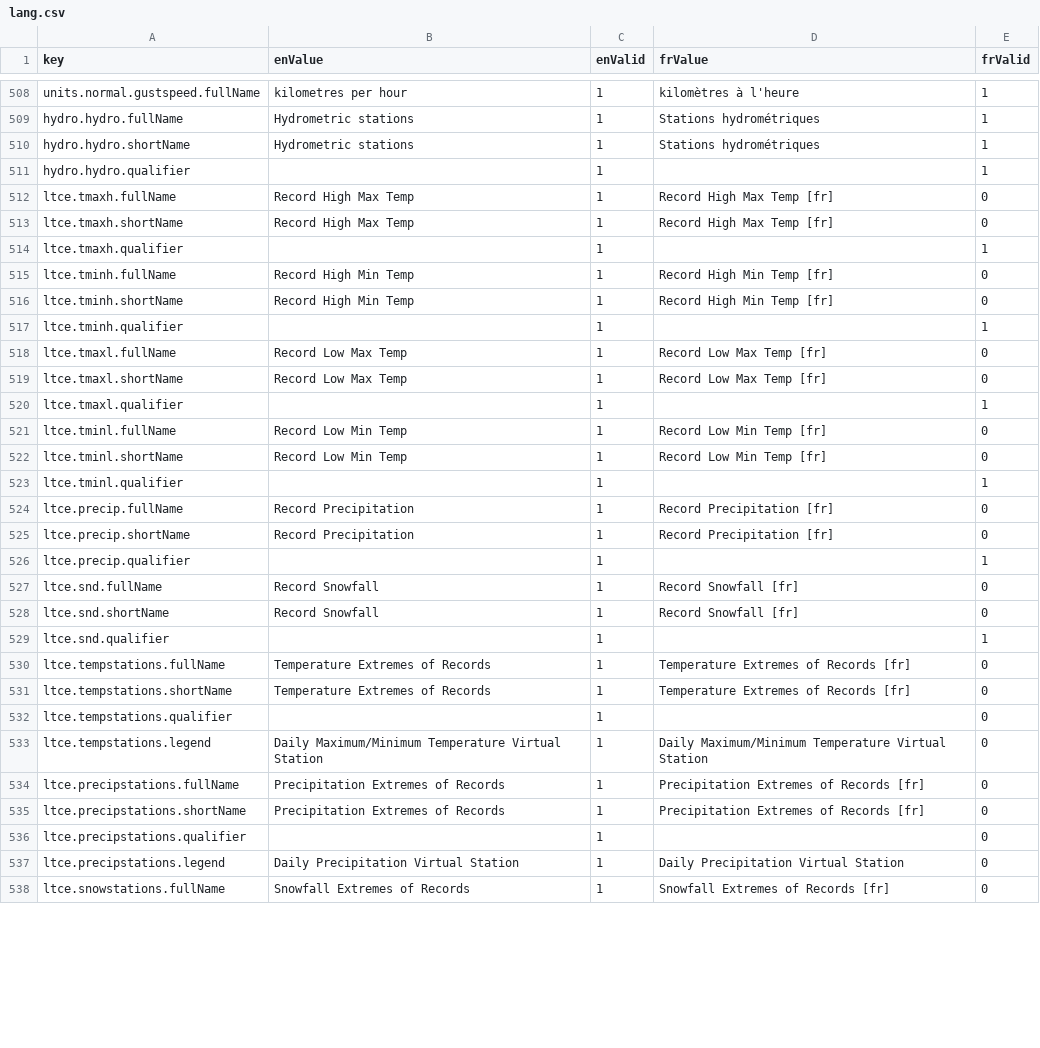
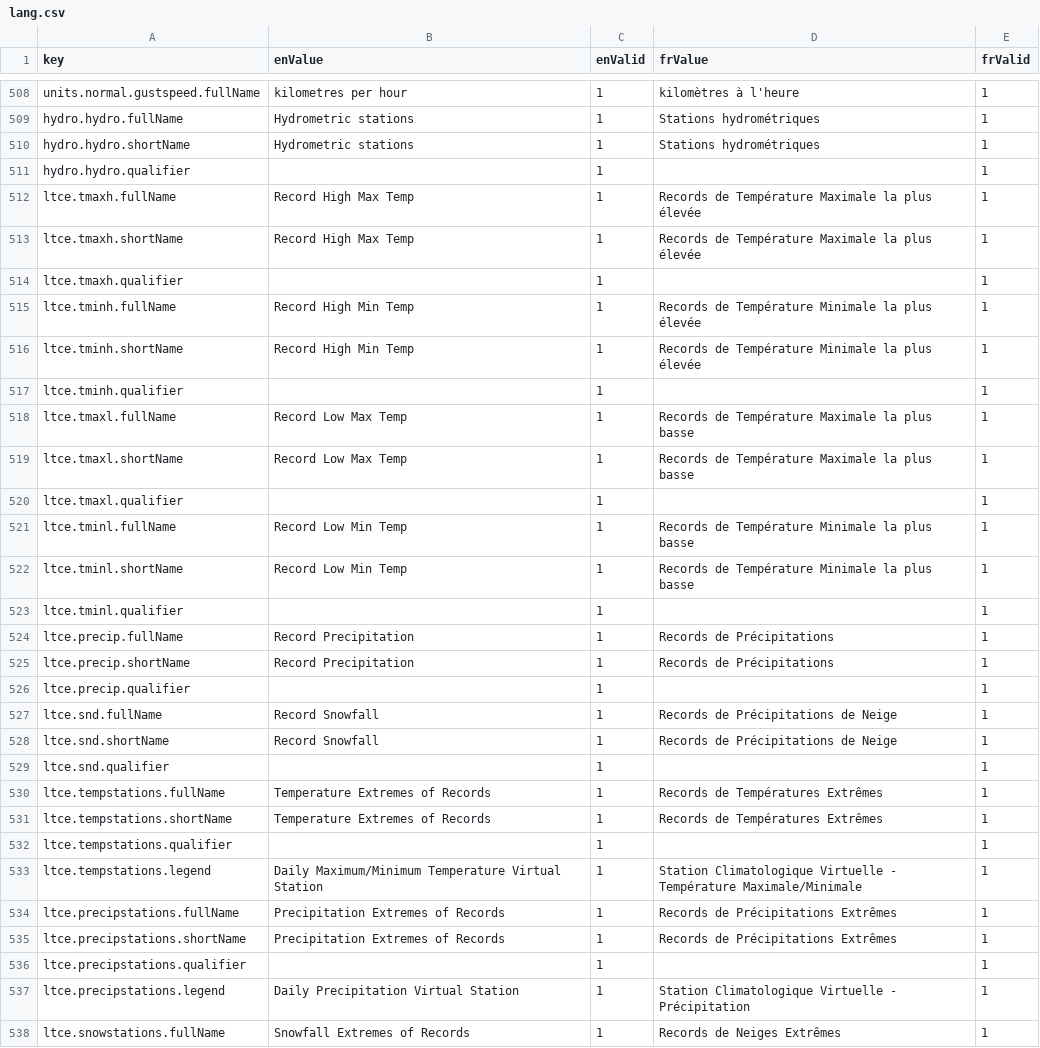
Before and after one commit to milespetrov/cccs, a CSV file: src/lang/lang.csv, drawn as a sheet; only a part is shown, gaps mark what is left out; the diff covers the shown part only.

```diff
--- a/src/lang/lang.csv
+++ b/src/lang/lang.csv
@@ -511,28 +511,28 @@ hydro.hydro.shortName,Hydrometric stations,1,Stations hydrométriques,1
 hydro.hydro.qualifier,,1,,1
-ltce.tmaxh.fullName,Record High Max Temp,1,Record High Max Temp [fr],0
-ltce.tmaxh.shortName,Record High Max Temp,1,Record High Max Temp [fr],0
+ltce.tmaxh.fullName,Record High Max Temp,1,Records de Température Maximale la plus élevée,1
+ltce.tmaxh.shortName,Record High Max Temp,1,Records de Température Maximale la plus élevée,1
 ltce.tmaxh.qualifier,,1,,1
-ltce.tminh.fullName,Record High Min Temp,1,Record High Min Temp [fr],0
-ltce.tminh.shortName,Record High Min Temp,1,Record High Min Temp [fr],0
+ltce.tminh.fullName,Record High Min Temp,1,Records de Température Minimale la plus élevée,1
+ltce.tminh.shortName,Record High Min Temp,1,Records de Température Minimale la plus élevée,1
 ltce.tminh.qualifier,,1,,1
-ltce.tmaxl.fullName,Record Low Max Temp,1,Record Low Max Temp [fr],0
-ltce.tmaxl.shortName,Record Low Max Temp,1,Record Low Max Temp [fr],0
+ltce.tmaxl.fullName,Record Low Max Temp,1,Records de Température Maximale la plus basse,1
+ltce.tmaxl.shortName,Record Low Max Temp,1,Records de Température Maximale la plus basse,1
 ltce.tmaxl.qualifier,,1,,1
-ltce.tminl.fullName,Record Low Min Temp,1,Record Low Min Temp [fr],0
-ltce.tminl.shortName,Record Low Min Temp,1,Record Low Min Temp [fr],0
+ltce.tminl.fullName,Record Low Min Temp,1,Records de Température Minimale la plus basse,1
+ltce.tminl.shortName,Record Low Min Temp,1,Records de Température Minimale la plus basse,1
 ltce.tminl.qualifier,,1,,1
-ltce.precip.fullName,Record Precipitation,1,Record Precipitation [fr],0
-ltce.precip.shortName,Record Precipitation,1,Record Precipitation [fr],0
+ltce.precip.fullName,Record Precipitation,1,Records de Précipitations,1
+ltce.precip.shortName,Record Precipitation,1,Records de Précipitations,1
 ltce.precip.qualifier,,1,,1
-ltce.snd.fullName,Record Snowfall,1,Record Snowfall [fr],0
-ltce.snd.shortName,Record Snowfall,1,Record Snowfall [fr],0
+ltce.snd.fullName,Record Snowfall,1,Records de Précipitations de Neige,1
+ltce.snd.shortName,Record Snowfall,1,Records de Précipitations de Neige,1
 ltce.snd.qualifier,,1,,1
-ltce.tempstations.fullName,Temperature Extremes of Records,1,Temperature Extremes of Records [fr],0
-ltce.tempstations.shortName,Temperature Extremes of Records,1,Temperature Extremes of Records [fr],0
-ltce.tempstations.qualifier,,1,,0
-ltce.tempstations.legend,Daily Maximum/Minimum Temperature Virtual Station,1,Daily Maximum/Minimum Temperature Virtual Station,0
-ltce.precipstations.fullName,Precipitation Extremes of Records,1,Precipitation Extremes of Records [fr],0
-ltce.precipstations.shortName,Precipitation Extremes of Records,1,Precipitation Extremes of Records [fr],0
-ltce.precipstations.qualifier,,1,,0
-ltce.precipstations.legend,Daily Precipitation Virtual Station,1,Daily Precipitation Virtual Station,0
-ltce.snowstations.fullName,Snowfall Extremes of Records,1,Snowfall Extremes of Records [fr],0
+ltce.tempstations.fullName,Temperature Extremes of Records,1,Records de Températures Extrêmes,1
+ltce.tempstations.shortName,Temperature Extremes of Records,1,Records de Températures Extrêmes,1
+ltce.tempstations.qualifier,,1,,1
+ltce.tempstations.legend,Daily Maximum/Minimum Temperature Virtual Station,1,Station Climatologique Virtuelle  - Température Maximale/Minimale,1
+ltce.precipstations.fullName,Precipitation Extremes of Records,1,Records de Précipitations Extrêmes,1
+ltce.precipstations.shortName,Precipitation Extremes of Records,1,Records de Précipitations Extrêmes,1
+ltce.precipstations.qualifier,,1,,1
+ltce.precipstations.legend,Daily Precipitation Virtual Station,1,Station Climatologique Virtuelle  - Précipitation,1
+ltce.snowstations.fullName,Snowfall Extremes of Records,1,Records de Neiges Extrêmes,1
```
Also changed, not shown: 43 edited cells elsewhere in this file, 19 other files.
